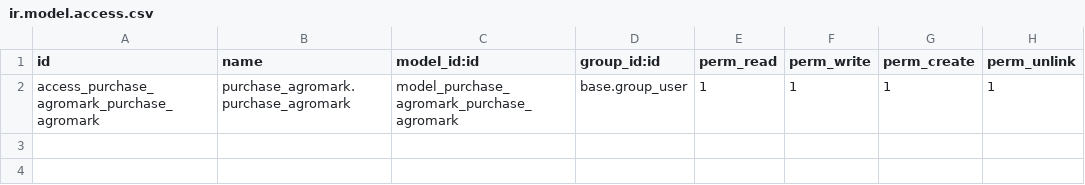
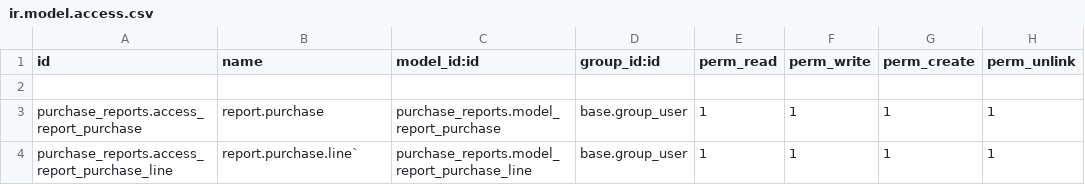
Before and after one commit to 1800CLOUD/BIOEST-SAS, a CSV file: purchase_reports/security/ir.model.access.csv, drawn as a sheet.

Commit message:
[ADD] update report invoices, purchase and margin product in Bioest

```diff
--- a/purchase_reports/security/ir.model.access.csv
+++ b/purchase_reports/security/ir.model.access.csv
@@ -1,2 +1,4 @@
 id,name,model_id:id,group_id:id,perm_read,perm_write,perm_create,perm_unlink
-access_purchase_agromark_purchase_agromark,purchase_agromark.purchase_agromark,model_purchase_agromark_purchase_agromark,base.group_user,1,1,1,1
+
+purchase_reports.access_report_purchase,report.purchase,purchase_reports.model_report_purchase,base.group_user,1,1,1,1
+purchase_reports.access_report_purchase_line,report.purchase.line`,purchase_reports.model_report_purchase_line,base.group_user,1,1,1,1
```
Also changed, not shown: 1 other file.
